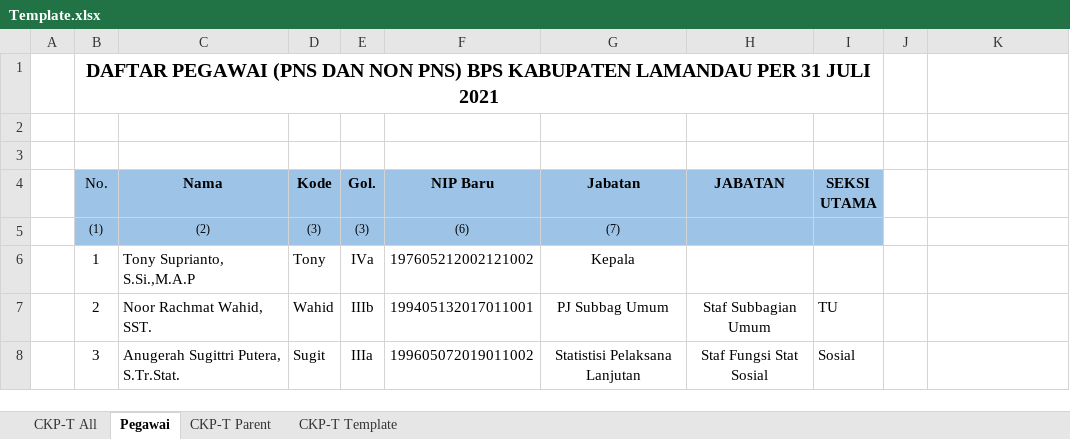
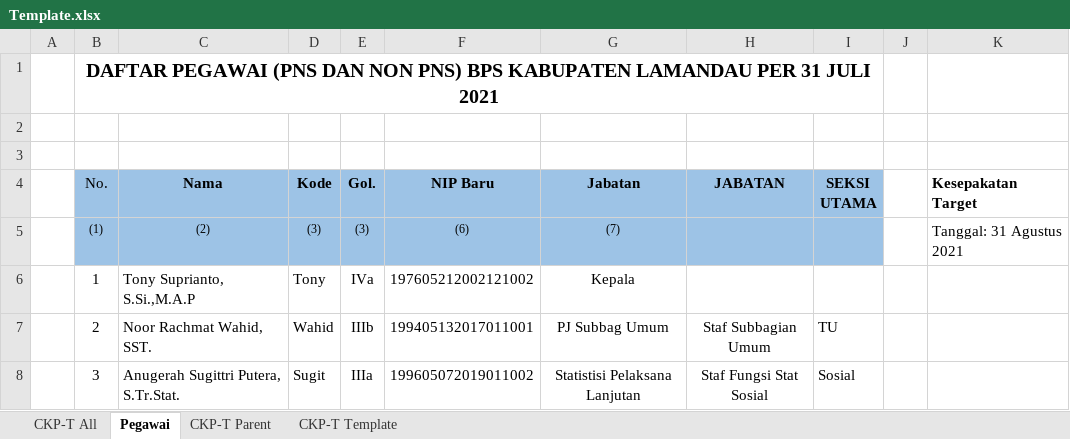
Before and after one commit to adamsh231/excel-automate-oqxa, an Excel workbook: Template.xlsx, sheet Pegawai, drawn as a sheet; only a part is shown; values as stored, in another font and other column widths than the file's, no borders; the diff names each change by its address in the sheet, - before the commit and + after, or states it on an @@ line.

Commit message:
add kesepakatan target

```diff
--- a/Template.xlsx (sheet Pegawai)
+++ b/Template.xlsx (sheet Pegawai)
-K4: (empty)
+K4: Kesepakatan Target
-K5 (Kesepakatan Target): (empty)
+K5 (Kesepakatan Target): Tanggal: 31 Agustus 2021
```
Also changed, not shown: 3 other files.
